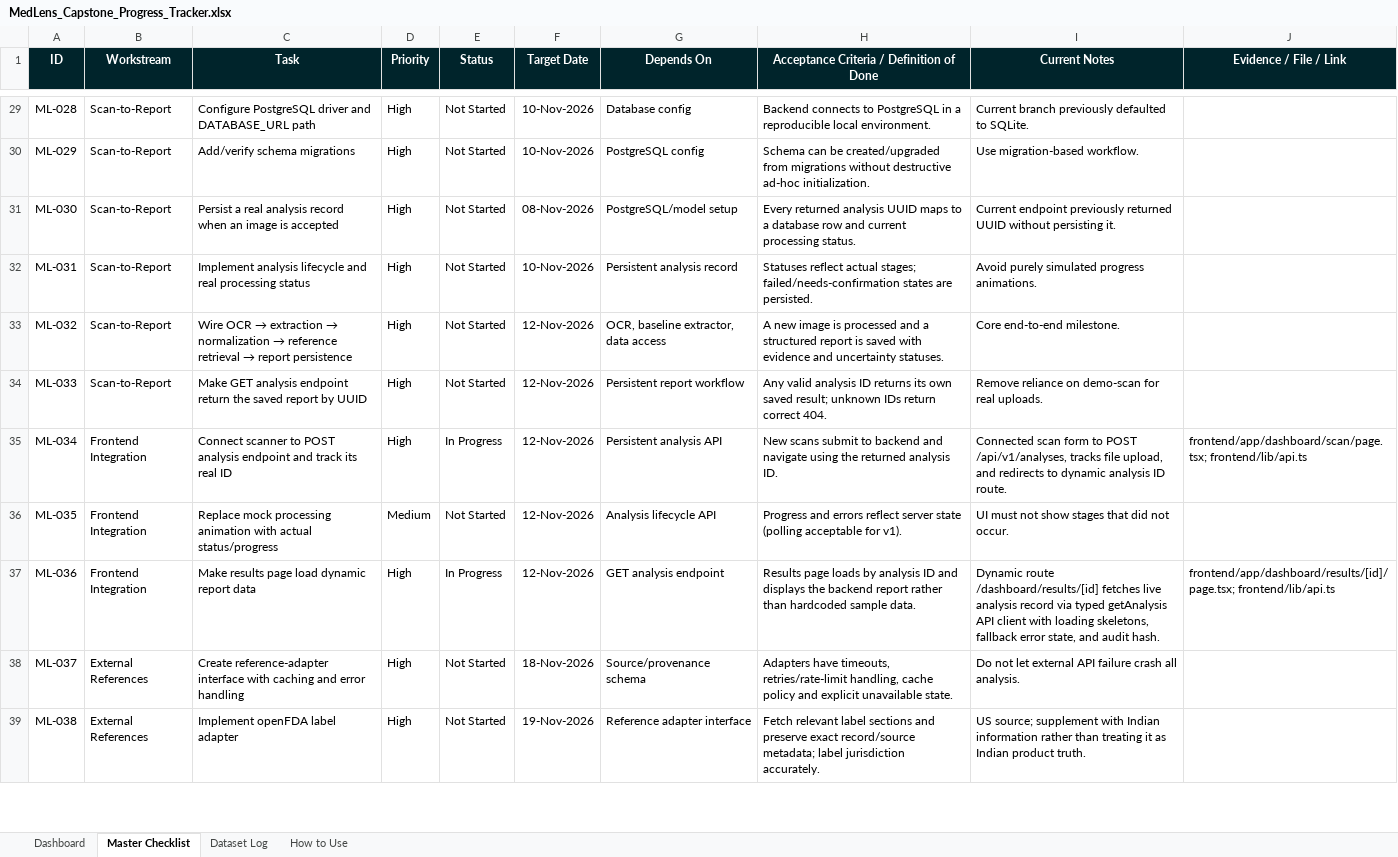
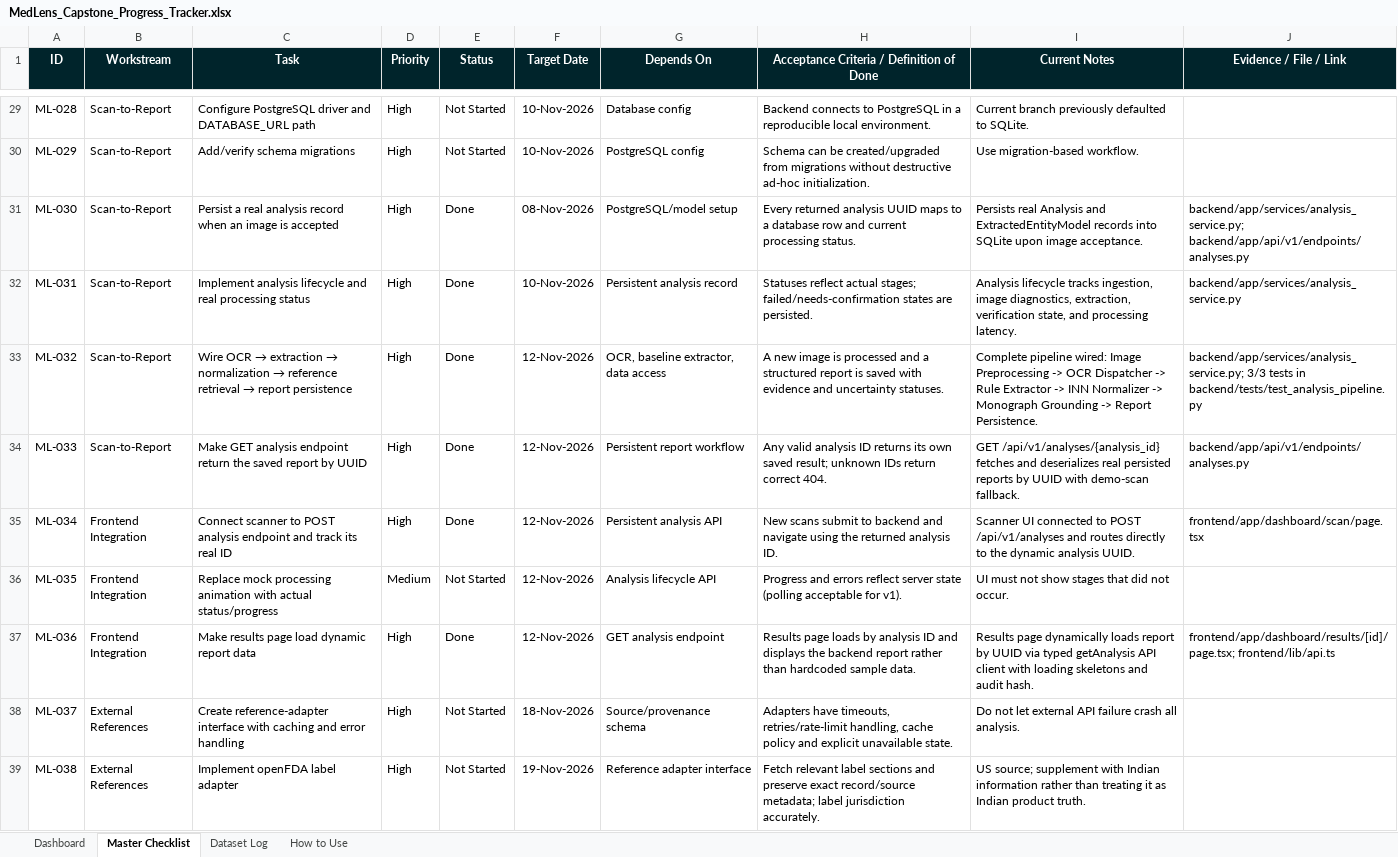
Before and after one commit to UdeepChowdary/MedLens, an Excel workbook: docs/MedLens_Capstone_Progress_Tracker.xlsx, sheet Master Checklist, drawn as a sheet; only a part is shown, gaps mark what is left out; values as stored, in another font and other column widths than the file's, no borders; conditional formats and table styles not drawn; the diff names each change by its address in the sheet, - before the commit and + after, or states it on an @@ line.

Commit message:
feat: connect end-to-end scan-to-database analysis pipeline (ML-030 to ML-036)
- Implemented AnalysisPipelineService orchestrating Image Preprocessing, OCR Dispatching, Rule Extraction, INN Normalization, and Monograph Grounding
- Added report_json to Analysis model and migrated SQLite table
- Updated POST /api/v1/analyses to process and persist real analysis records to database
- Updated GET /api/v1/analyses/{analysis_id} to retrieve saved reports by UUID with demo-scan fallback
- Updated frontend scanner to navigate directly to dynamic analysis UUID
- Added integration tests in test_analysis_pipeline.py (87/87 backend tests passing)
- Updated MedLens_Capstone_Progress_Tracker.xlsx marking ML-030 through ML-036 as Done (23/63 tasks complete)

```diff
--- a/docs/MedLens_Capstone_Progress_Tracker.xlsx (sheet Master Checklist)
+++ b/docs/MedLens_Capstone_Progress_Tracker.xlsx (sheet Master Checklist)
-E31:E34 (Status): Not Started
+E31:E34 (Status): Done
-I31 (Current Notes): Current endpoint previously returned UUID without persisting it.
+I31 (Current Notes): Persists real Analysis and ExtractedEntityModel records into SQLite upon image acceptance.
-J31 (Evidence / File / Link): (empty)
+J31 (Evidence / File / Link): backend/app/services/analysis_service.py; backend/app/api/v1/endpoints/analyses.py
-I32 (Current Notes): Avoid purely simulated progress animations.
+I32 (Current Notes): Analysis lifecycle tracks ingestion, image diagnostics, extraction, verification state, and processing latency.
-J32 (Evidence / File / Link): (empty)
+J32 (Evidence / File / Link): backend/app/services/analysis_service.py
-I33 (Current Notes): Core end-to-end milestone.
+I33 (Current Notes): Complete pipeline wired: Image Preprocessing -> OCR Dispatcher -> Rule Extractor -> INN Normalizer -> Monograph Grounding -> Report Persistence.
-J33 (Evidence / File / Link): (empty)
+J33 (Evidence / File / Link): backend/app/services/analysis_service.py; 3/3 tests in backend/tests/test_analysis_pipeline.py
-I34 (Current Notes): Remove reliance on demo-scan for real uploads.
+I34 (Current Notes): GET /api/v1/analyses/{analysis_id} fetches and deserializes real persisted reports by UUID with demo-scan fallback.
-J34 (Evidence / File / Link): (empty)
+J34 (Evidence / File / Link): backend/app/api/v1/endpoints/analyses.py
-E35 (Status): In Progress
+E35 (Status): Done
-I35 (Current Notes): Connected scan form to POST /api/v1/analyses, tracks file upload, and redirects to dynamic analysis ID route.
+I35 (Current Notes): Scanner UI connected to POST /api/v1/analyses and routes directly to the dynamic analysis UUID.
-J35 (Evidence / File / Link): frontend/app/dashboard/scan/page.tsx; frontend/lib/api.ts
+J35 (Evidence / File / Link): frontend/app/dashboard/scan/page.tsx
-E37 (Status): In Progress
+E37 (Status): Done
-I37 (Current Notes): Dynamic route /dashboard/results/[id] fetches live analysis record via typed getAnalysis API client with loading skeletons, fallback error state, and audit…
+I37 (Current Notes): Results page dynamically loads report by UUID via typed getAnalysis API client with loading skeletons and audit…
```
Also changed, not shown: 7 other files.
